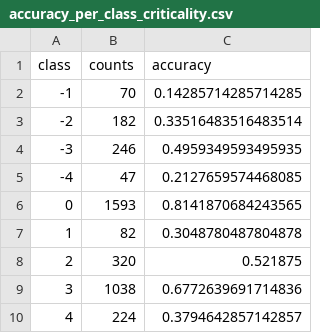
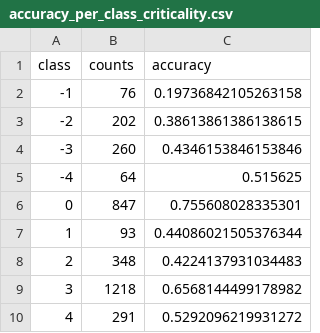
Before and after one commit to The-Strategy-Unit/pxtextmining, a CSV file: results_criticality/accuracy_per_class_criticality.csv, drawn as a sheet.

```diff
--- a/results_criticality/accuracy_per_class_criticality.csv
+++ b/results_criticality/accuracy_per_class_criticality.csv
@@ -1,10 +1,10 @@
 class,counts,accuracy
--1,70,0.14285714285714285
--2,182,0.33516483516483514
--3,246,0.4959349593495935
--4,47,0.2127659574468085
-0,1593,0.8141870684243565
-1,82,0.3048780487804878
-2,320,0.521875
-3,1038,0.6772639691714836
-4,224,0.3794642857142857
+-1,76,0.19736842105263158
+-2,202,0.38613861386138615
+-3,260,0.4346153846153846
+-4,64,0.515625
+0,847,0.755608028335301
+1,93,0.44086021505376344
+2,348,0.4224137931034483
+3,1218,0.6568144499178982
+4,291,0.5292096219931272
```
Also changed, not shown: results_criticality/index_test_data_criticality.csv, results_criticality/index_training_data_criticality.csv, 4 other files.
